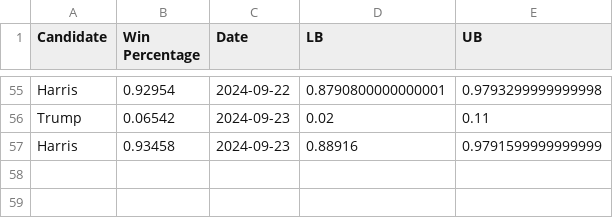
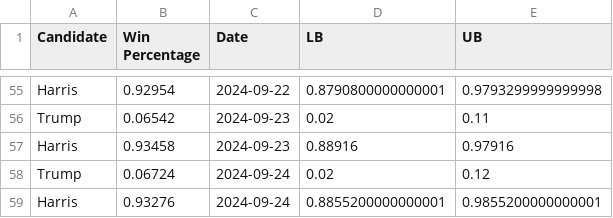
Before and after one commit to acbass49/Election2024, a CSV file: data/tracking_data.csv, drawn as a sheet; only a part is shown, gaps mark what is left out.

```diff
--- a/data/tracking_data.csv
+++ b/data/tracking_data.csv
@@ -56,2 +56,4 @@ Harris,0.92954,2024-09-22,0.8790800000000001,0.9793299999999998
 Trump,0.06542,2024-09-23,0.02,0.11
-Harris,0.93458,2024-09-23,0.88916,0.9791599999999999
+Harris,0.93458,2024-09-23,0.88916,0.97916
+Trump,0.06724,2024-09-24,0.02,0.12
+Harris,0.93276,2024-09-24,0.8855200000000001,0.9855200000000001
```
Also changed, not shown: data/priors.csv, data/simulation_data.csv, 1 other file.
